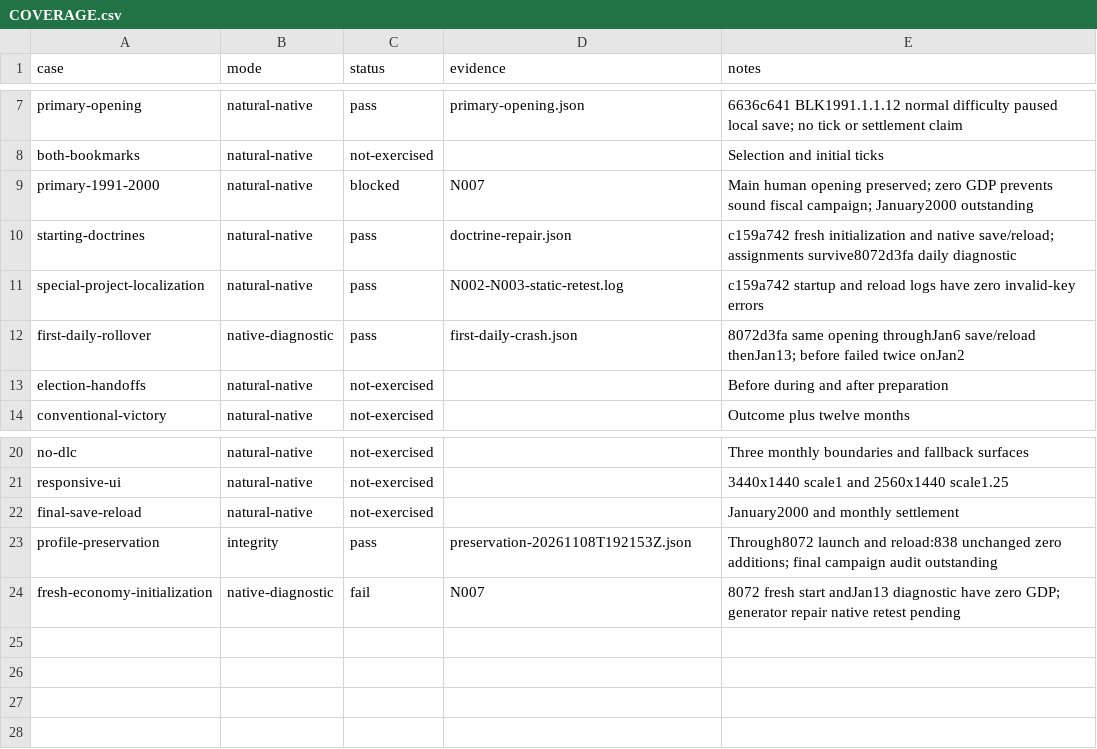
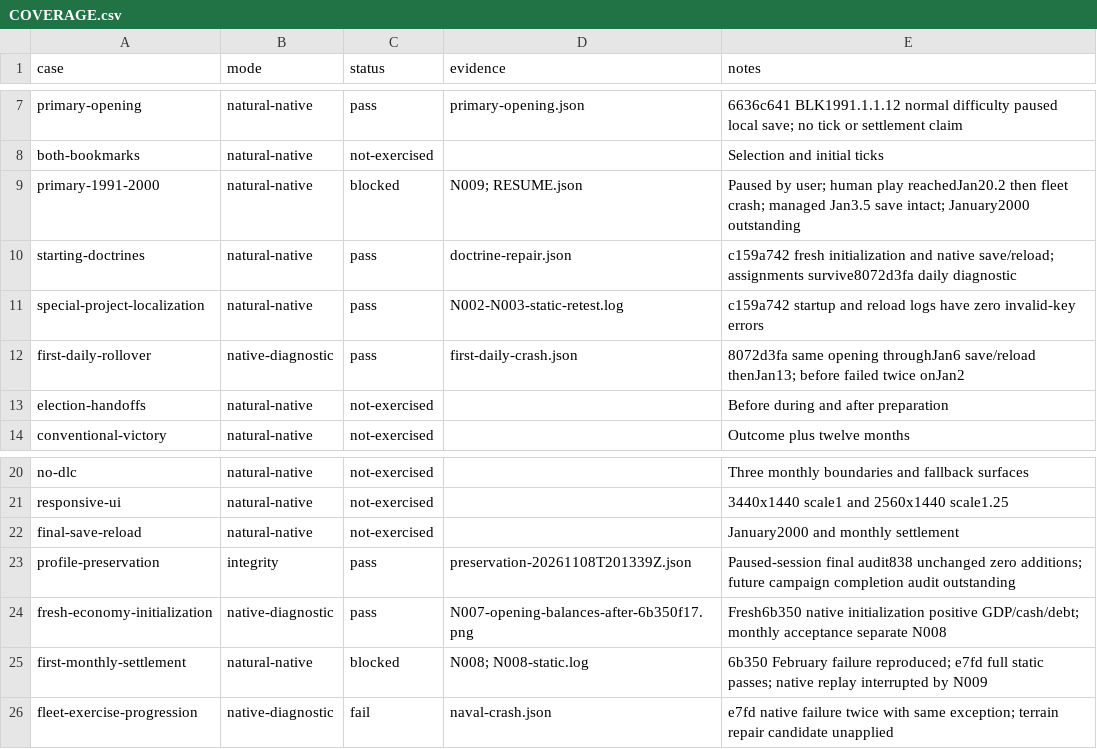
Before and after one commit to JasonBreen/project-ulysses-road-to-nemo, a CSV file: docs/evidence/native-belka-20261108/COVERAGE.csv, drawn as a sheet; only a part is shown, gaps mark what is left out.

Commit message:
docs: preserve paused Belka campaign and naval crash reproduction

```diff
--- a/docs/evidence/native-belka-20261108/COVERAGE.csv
+++ b/docs/evidence/native-belka-20261108/COVERAGE.csv
@@ -8,3 +8,3 @@ primary-opening,natural-native,pass,primary-opening.json,6636c641 BLK1991.1.1.12
 both-bookmarks,natural-native,not-exercised,,Selection and initial ticks
-primary-1991-2000,natural-native,blocked,N007,Main human opening preserved; zero GDP prevents sound fiscal campaign; January2000 outstanding
+primary-1991-2000,natural-native,blocked,N009; RESUME.json,Paused by user; human play reachedJan20.2 then fleet crash; managed Jan3.5 save intact; January2000 outstanding
 starting-doctrines,natural-native,pass,doctrine-repair.json,c159a742 fresh initialization and native save/reload; assignments survive8072d3fa daily diagnostic
@@ -22,3 +22,5 @@ responsive-ui,natural-native,not-exercised,,3440x1440 scale1 and 2560x1440 scale
 final-save-reload,natural-native,not-exercised,,January2000 and monthly settlement
-profile-preservation,integrity,pass,preservation-20261108T192153Z.json,Through8072 launch and reload:838 unchanged zero additions; final campaign audit outstanding
-fresh-economy-initialization,native-diagnostic,fail,N007,8072 fresh start andJan13 diagnostic have zero GDP; generator repair native retest pending
+profile-preservation,integrity,pass,preservation-20261108T201339Z.json,Paused-session final audit838 unchanged zero additions; future campaign completion audit outstanding
+fresh-economy-initialization,native-diagnostic,pass,N007-opening-balances-after-6b350f17.png,Fresh6b350 native initialization positive GDP/cash/debt; monthly acceptance separate N008
+first-monthly-settlement,natural-native,blocked,N008; N008-static.log,6b350 February failure reproduced; e7fd full static passes; native replay interrupted by N009
+fleet-exercise-progression,native-diagnostic,fail,naval-crash.json,e7fd native failure twice with same exception; terrain repair candidate unapplied
```
Also changed, not shown: 5 other files.
